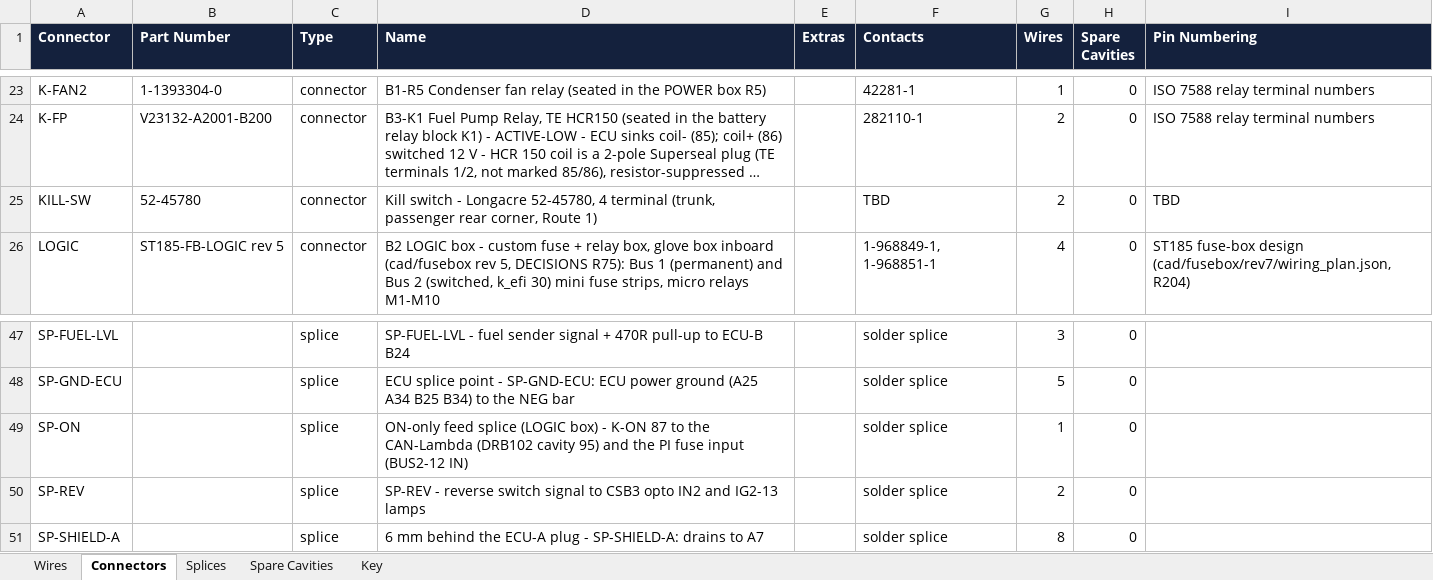
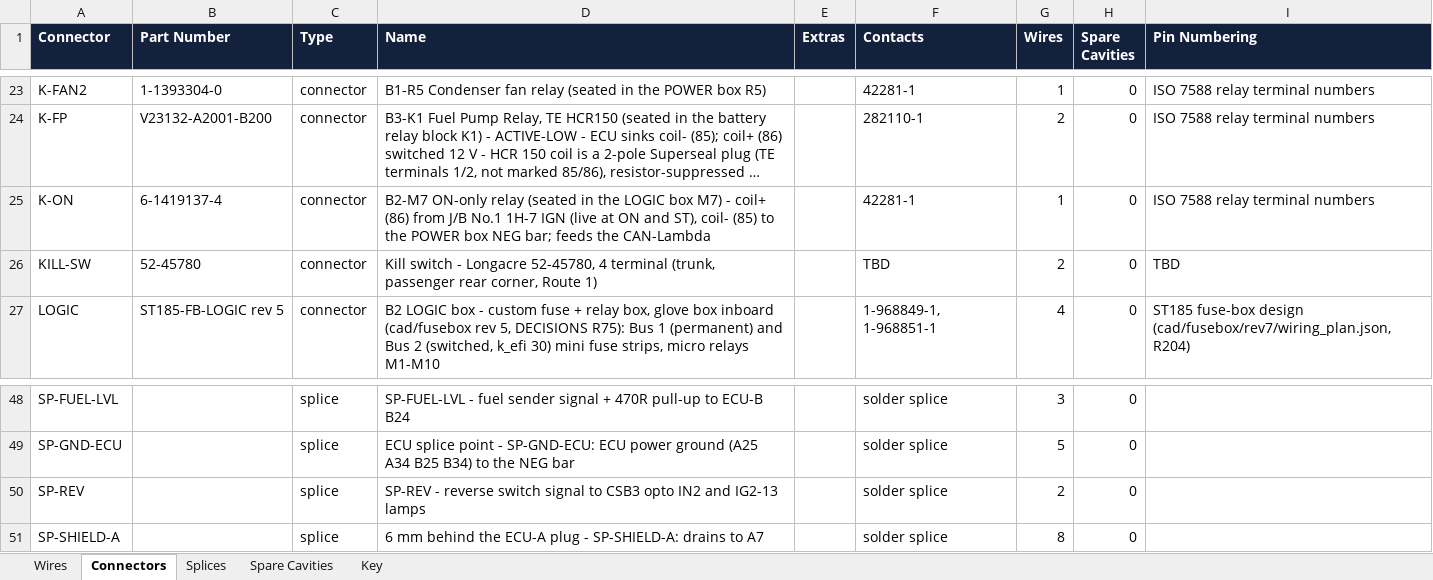
Before and after one commit to living-relation/st185-link-ecu-config, an Excel workbook: docs/harness/wirelists/ST185-AB-cabin-wirelist.xlsx, sheet Connectors, drawn as a sheet; only a part is shown, gaps mark what is left out; long unchanged cells end in …; values as stored, in another font and other column widths than the file's, no borders; removed rows and columns are numbered as before the commit, all else as after; the diff names each change by its address in the sheet, - before the commit and + after, or states it on an @@ line.

```diff
--- a/docs/harness/wirelists/ST185-AB-cabin-wirelist.xlsx (sheet Connectors)
+++ b/docs/harness/wirelists/ST185-AB-cabin-wirelist.xlsx (sheet Connectors)
+row 25: K-ON | 6-1419137-4 | connector | B2-M7 ON-only relay (seated in the LOGIC box M7) - coil+ (86) from J/B No.1 1H-7 IGN (live at ON and ST), coil- (85) to the POWER box NEG bar; feeds the CAN-Lambda |  | 42281-1 | 1 | 0 | ISO 7588 relay terminal numbers
-row 49: SP-ON |  | splice | ON-only feed splice (LOGIC box) - K-ON 87 to the CAN-Lambda (DRB102 cavity 95) and the PI fuse input (BUS2-12 IN) |  | solder splice | 1 | 0
```
Also changed, not shown: sheet Wires, sheet Splices, sheet Key, docs/harness/wirelists/ST185-AB-engine-wirelist.xlsx, docs/sourcing/PROJECT-BOM.xlsx, 12 other files.
